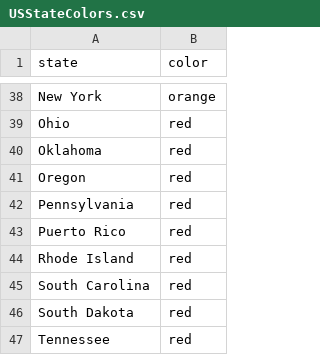
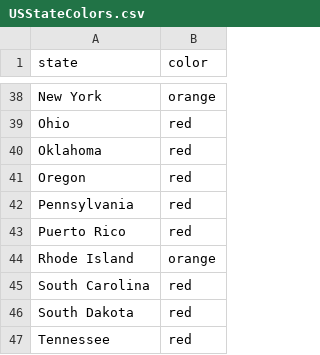
Before and after one commit to eraiyer/individual_plots_red, a CSV file: USStateColors.csv, drawn as a sheet; only a part is shown, gaps mark what is left out.

```diff
--- a/USStateColors.csv
+++ b/USStateColors.csv
@@ -43,3 +43,3 @@ Pennsylvania,red
 Puerto Rico,red
-Rhode Island,red
+Rhode Island,orange
 South Carolina,red
```
Also changed, not shown: result.csv, 1 other file.
